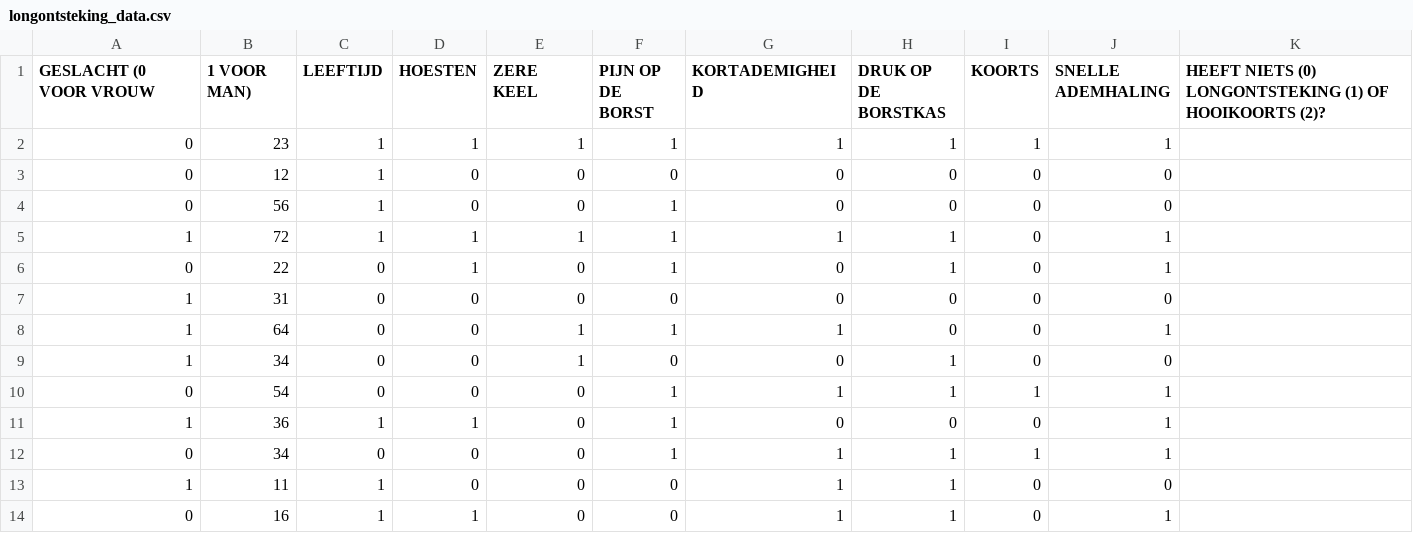
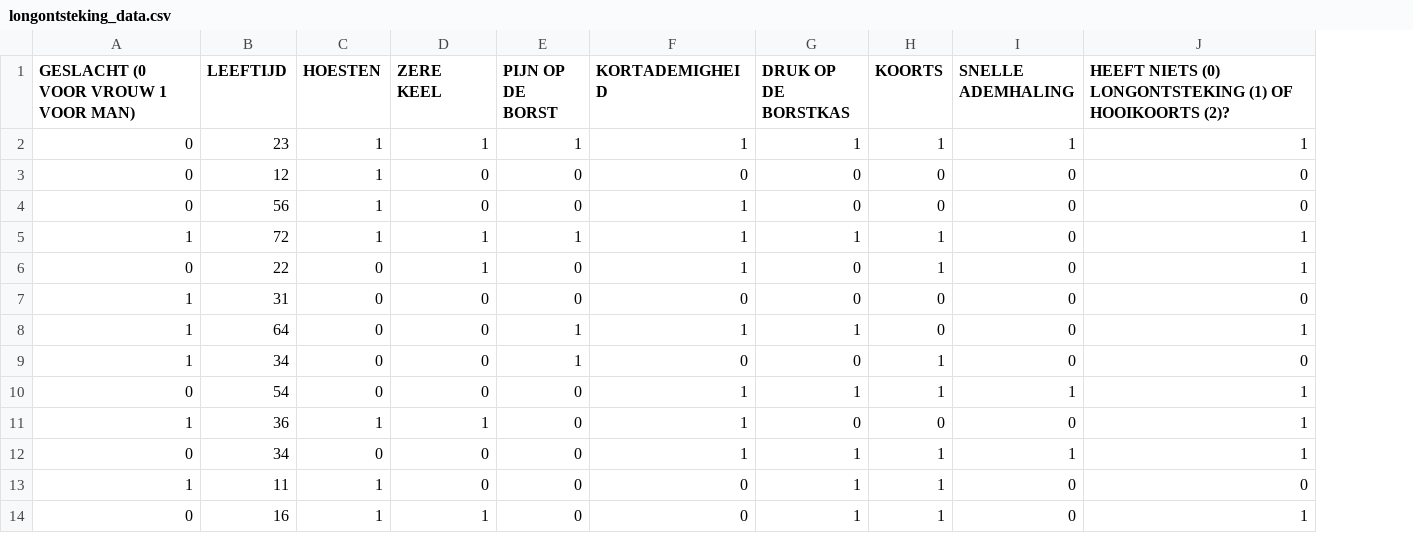
Before and after one commit to HanNotSMachineLearning/MultipleLogisticRegression, a CSV file: longontsteking_data.csv, drawn as a sheet; only a part is shown; removed rows and columns are numbered as before the commit, all else as after; the diff covers the shown part only; the diff names each change by its address in the sheet, - before the commit and + after, or states it on an @@ line.

Commit message:
Verwijder eerste comma

```diff
--- a/longontsteking_data.csv
+++ b/longontsteking_data.csv
-column C (LEEFTIJD), rows 2-5: all 1; rows 7-14: 0 | 0 | 0 | 0 | 1 | 0 | 1 | 1
-A1: GESLACHT (0 VOOR VROUW
+A1: GESLACHT (0 VOOR VROUW 1 VOOR MAN)
-B1: 1 VOOR MAN)
+B1: LEEFTIJD
-J2: (empty)
+J2: 1
-C3:C4 (HOESTEN): 0
+C3:C4 (HOESTEN): 1
-J3:J4: (empty)
+J3:J4: 0
-E4 (PIJN OP DE BORST): 1
+E4 (PIJN OP DE BORST): 0
-F4 (KORTADEMIGHEID): 0
+F4 (KORTADEMIGHEID): 1
-H5 (KOORTS): 0
+H5 (KOORTS): 1
-I5 (SNELLE ADEMHALING): 1
+I5 (SNELLE ADEMHALING): 0
-J5: (empty)
+J5: 1
-row 6: 0 | 22 | 0 | 1 | 0 | 1 | 0 | 1 | 0 | 1
+row 6: 0 | 22 | 0 | 1 | 0 | 1 | 0 | 1 | 0 | 1
-J7: (empty)
+J7: 0
-D8:D9 (ZERE KEEL): 1
+D8:D9 (ZERE KEEL): 0
-G8 (DRUK OP DE BORSTKAS): 0
+G8 (DRUK OP DE BORSTKAS): 1
-I8 (SNELLE ADEMHALING): 1
+I8 (SNELLE ADEMHALING): 0
-J8: (empty)
+J8: 1
-E9 (PIJN OP DE BORST): 0
+E9 (PIJN OP DE BORST): 1
-G9 (DRUK OP DE BORSTKAS): 1
+G9 (DRUK OP DE BORSTKAS): 0
-H9 (KOORTS): 0
+H9 (KOORTS): 1
-J9: (empty)
+J9: 0
-E10:E12 (PIJN OP DE BORST): 1
+E10:E12 (PIJN OP DE BORST): 0
-J10:J12: (empty)
+J10:J12: 1
-D11 (ZERE KEEL): 0
+D11 (ZERE KEEL): 1
-F11 (KORTADEMIGHEID): 0
+F11 (KORTADEMIGHEID): 1
-I11 (SNELLE ADEMHALING): 1
+I11 (SNELLE ADEMHALING): 0
-C13 (HOESTEN): 0
+C13 (HOESTEN): 1
-F13:F14 (KORTADEMIGHEID): 1
+F13:F14 (KORTADEMIGHEID): 0
-H13:H14 (KOORTS): 0
+H13:H14 (KOORTS): 1
-J13: (empty)
+J13: 0
-D14 (ZERE KEEL): 0
+D14 (ZERE KEEL): 1
-I14 (SNELLE ADEMHALING): 1
+I14 (SNELLE ADEMHALING): 0
-J14: (empty)
+J14: 1
```
Also changed, not shown: 2 added rows, 2 removed rows and 64 edited cells elsewhere in this file.
